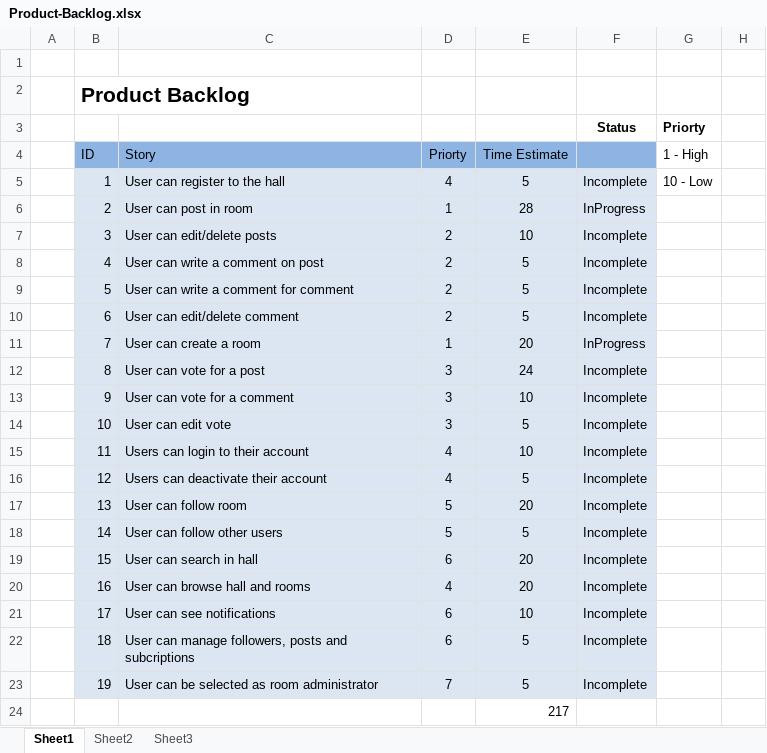
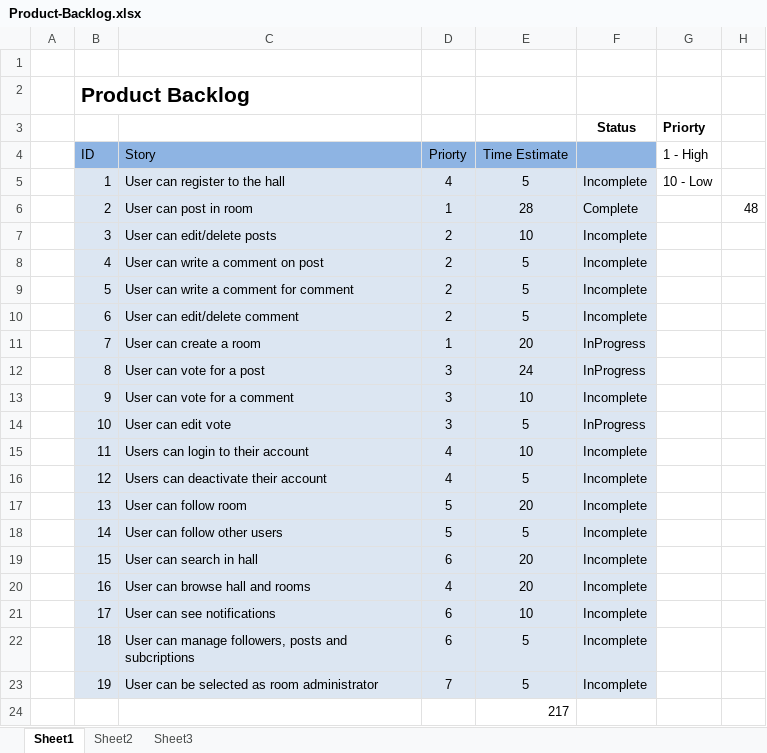
Before and after one commit to OZMOPOL/Documentation, an Excel workbook: ProductBacklog/Product-Backlog.xlsx, sheet Sheet1, drawn as a sheet; values as stored, in another font and other column widths than the file's, no borders; the diff names each change by its address in the sheet, - before the commit and + after, or states it on an @@ line.

```diff
--- a/ProductBacklog/Product-Backlog.xlsx (sheet Sheet1)
+++ b/ProductBacklog/Product-Backlog.xlsx (sheet Sheet1)
-F6: InProgress
+F6: Complete
-H6: (empty)
+H6: 48
-F12: Incomplete
+F12: InProgress
-F14: Incomplete
+F14: InProgress
```
Also changed, not shown: SprintBacklog/Sprint-Backlog.xlsx.
